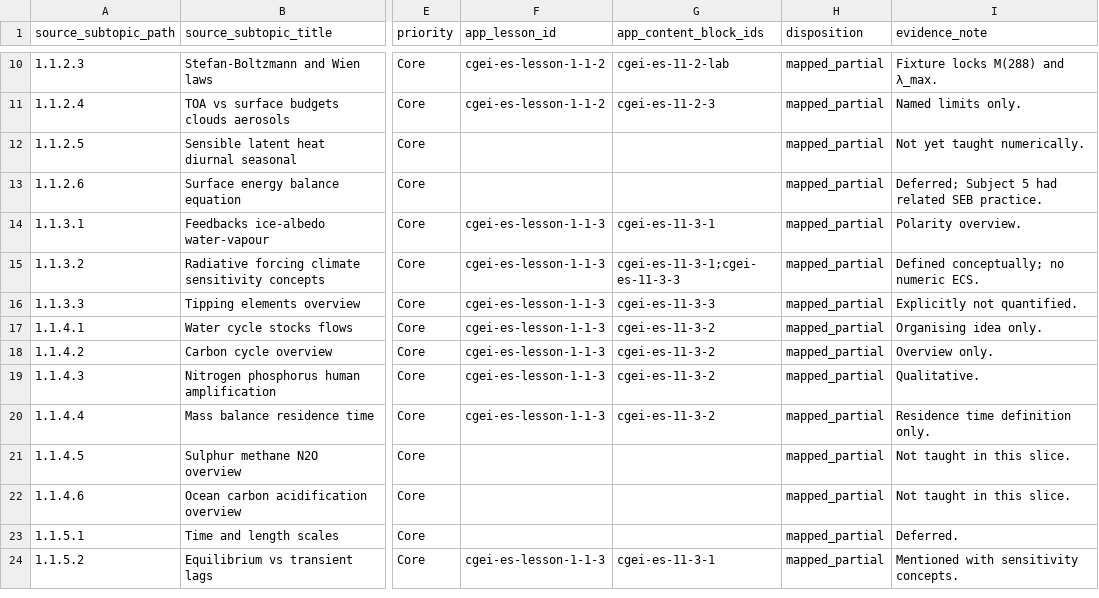
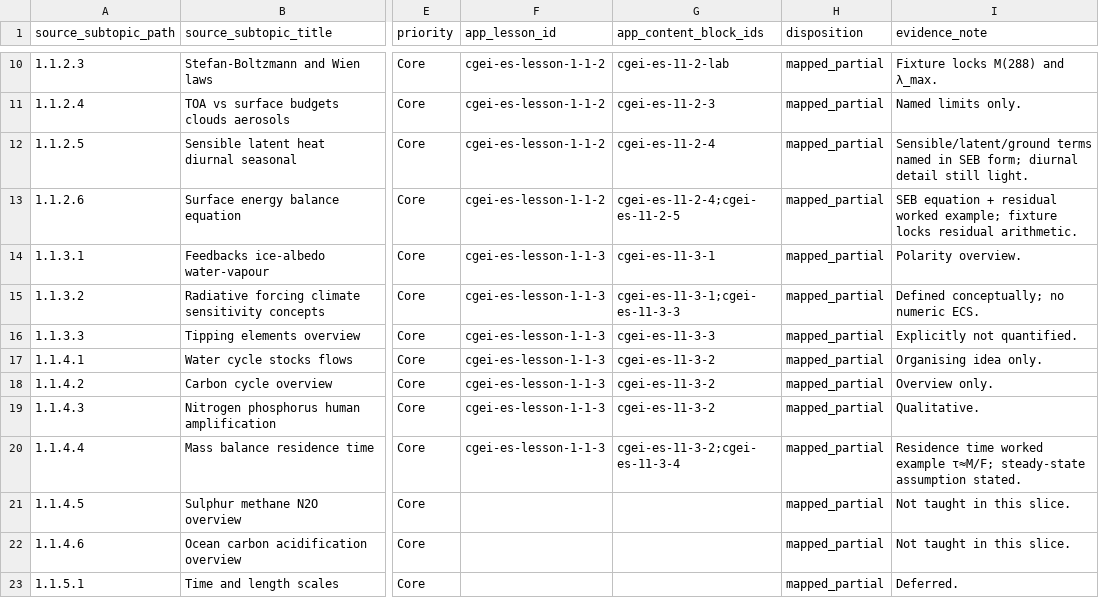
Before and after one commit to musab-shahid/my-study, a CSV file: docs/cgei/subject-1-unit-1.1-subtopic-traceability.csv, drawn as a sheet; only a part is shown, gaps mark what is left out; the shorter side is filled out with more unchanged rows; the diff names each change by its address in the sheet, - before the commit and + after, or states it on an @@ line.

Commit message:
feat(cgei): Gate C Subject 1.1 SEB and residence-time teaching depth

```diff
--- a/docs/cgei/subject-1-unit-1.1-subtopic-traceability.csv
+++ b/docs/cgei/subject-1-unit-1.1-subtopic-traceability.csv
-F12:F13 (app_lesson_id): (empty)
+F12:F13 (app_lesson_id): cgei-es-lesson-1-1-2
-G12 (app_content_block_ids): (empty)
+G12 (app_content_block_ids): cgei-es-11-2-4
-I12 (evidence_note): Not yet taught numerically.
+I12 (evidence_note): Sensible/latent/ground terms named in SEB form; diurnal detail still light.
-G13 (app_content_block_ids): (empty)
+G13 (app_content_block_ids): cgei-es-11-2-4;cgei-es-11-2-5
-I13 (evidence_note): Deferred; Subject 5 had related SEB practice.
+I13 (evidence_note): SEB equation + residual worked example; fixture locks residual arithmetic.
-G20 (app_content_block_ids): cgei-es-11-3-2
+G20 (app_content_block_ids): cgei-es-11-3-2;cgei-es-11-3-4
-I20 (evidence_note): Residence time definition only.
+I20 (evidence_note): Residence time worked example τ≈M/F; steady-state assumption stated.
```
Also changed, not shown: 5 other files.
